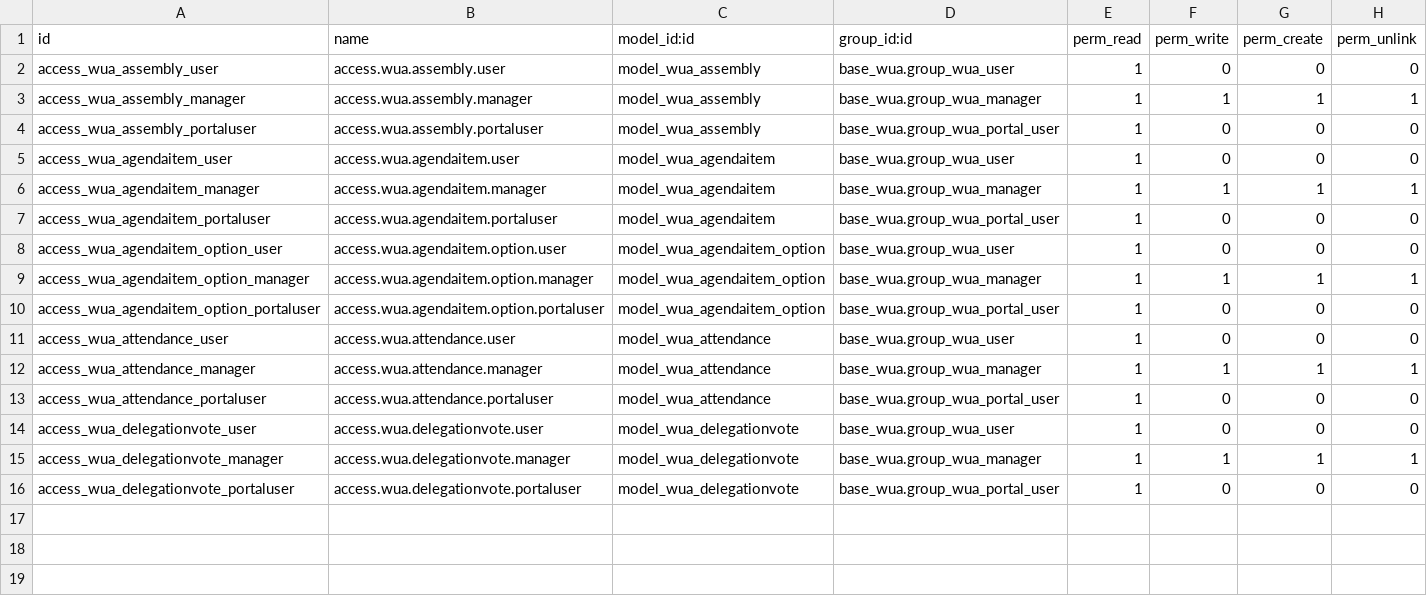
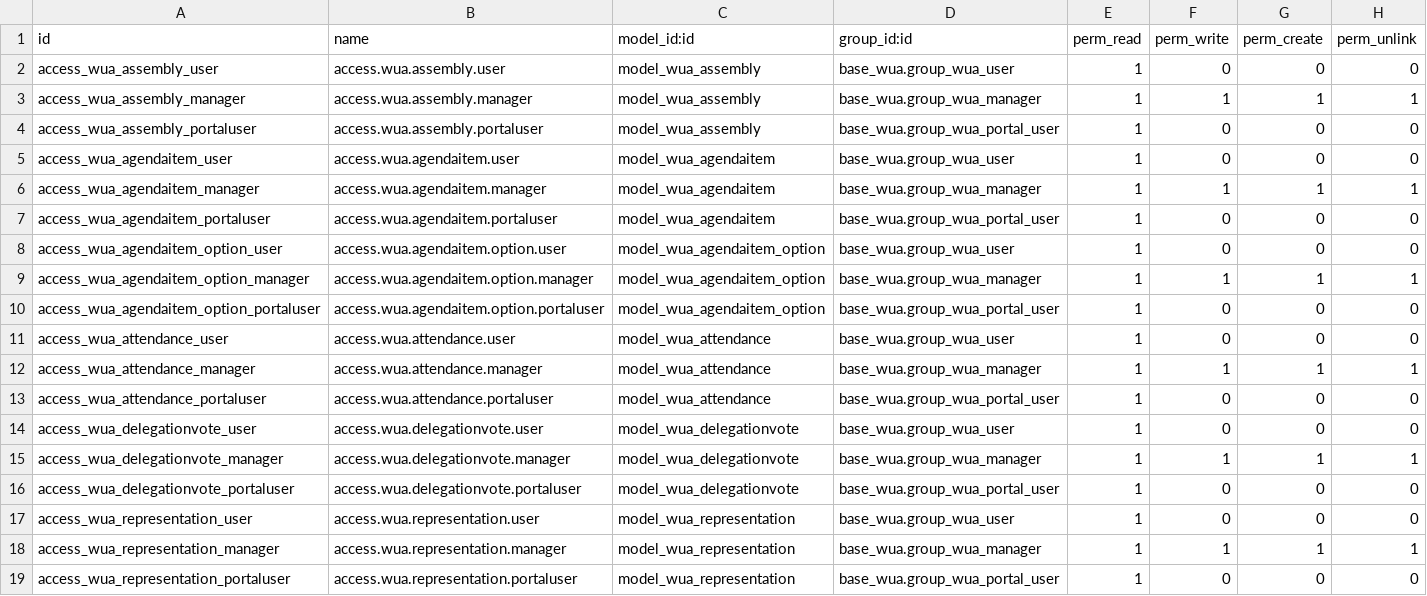
Before and after one commit to MovalAgroingenieria/wua, a CSV file: base_wua_assembly/security/ir.model.access.csv, drawn as a sheet; the diff names each change by its address in the sheet, - before the commit and + after, or states it on an @@ line.

Commit message:
[UPD] base_wua_assembly: attendances in progress

```diff
--- a/base_wua_assembly/security/ir.model.access.csv
+++ b/base_wua_assembly/security/ir.model.access.csv
+row 17: access_wua_representation_user | access.wua.representation.user | model_wua_representation | base_wua.group_wua_user | 1 | 0 | 0 | 0
+row 18: access_wua_representation_manager | access.wua.representation.manager | model_wua_representation | base_wua.group_wua_manager | 1 | 1 | 1 | 1
+row 19: access_wua_representation_portaluser | access.wua.representation.portaluser | model_wua_representation | base_wua.group_wua_portal_user | 1 | 0 | 0 | 0
```
Also changed, not shown: 19 other files.
